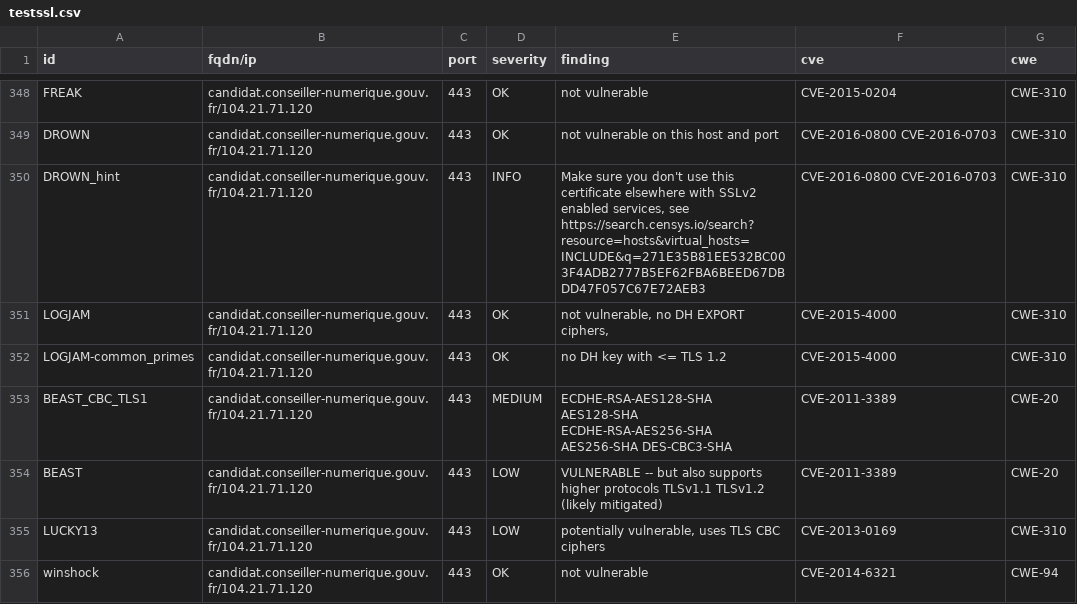
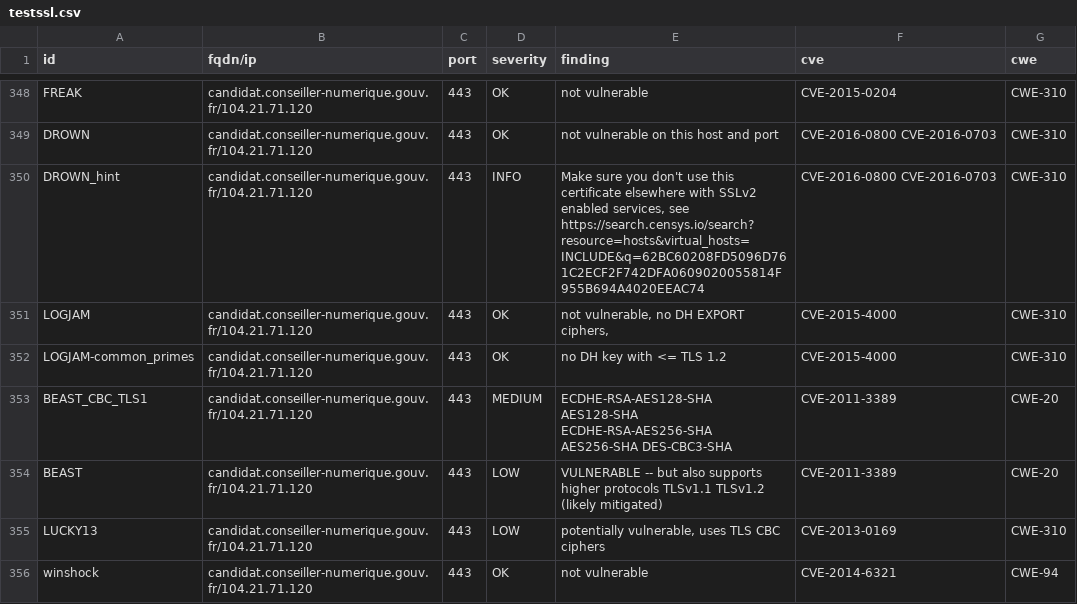
Before and after one commit to Inclusion-Numerique/dashlord, a CSV file: results/aHR0cHM6Ly9jYW5kaWRhdC5jb25zZWlsbGVyLW51bWVyaXF1ZS5nb3V2LmZyL2xvZ2lu/testssl.csv, drawn as a sheet; only a part is shown, gaps mark what is left out; the diff covers the shown part only.

Commit message:
update: https://candidat.conseiller-numerique.gouv.fr/login

```diff
--- a/results/aHR0cHM6Ly9jYW5kaWRhdC5jb25zZWlsbGVyLW51bWVyaXF1ZS5nb3V2LmZyL2xvZ2lu/testssl.csv
+++ b/results/aHR0cHM6Ly9jYW5kaWRhdC5jb25zZWlsbGVyLW51bWVyaXF1ZS5nb3V2LmZyL2xvZ2lu/testssl.csv
@@ -349,3 +349,3 @@
 "DROWN","candidat.conseiller-numerique.gouv.fr/104.21.71.120","443","OK","not vulnerable on this host and port","CVE-2016-0800 CVE-2016-0703","CWE-310"
-"DROWN_hint","candidat.conseiller-numerique.gouv.fr/104.21.71.120","443","INFO","Make sure you don't use this certificate elsewhere with SSLv2 enabled services, see https://search.censys.io/search?resource=hosts&virtual_hosts=INCLUDE&q=271E35B81EE532BC003F4ADB2777B5EF62FBA6BEED67DBDD47F057C67E72AEB3","CVE-2016-0800 CVE-2016-0703","CWE-310"
+"DROWN_hint","candidat.conseiller-numerique.gouv.fr/104.21.71.120","443","INFO","Make sure you don't use this certificate elsewhere with SSLv2 enabled services, see https://search.censys.io/search?resource=hosts&virtual_hosts=INCLUDE&q=62BC60208FD5096D761C2ECF2F742DFA0609020055814F955B694A4020EEAC74","CVE-2016-0800 CVE-2016-0703","CWE-310"
 "LOGJAM","candidat.conseiller-numerique.gouv.fr/104.21.71.120","443","OK","not vulnerable, no DH EXPORT ciphers,","CVE-2015-4000","CWE-310"
```
Also changed, not shown: 49 edited cells elsewhere in this file, 12 other files.
